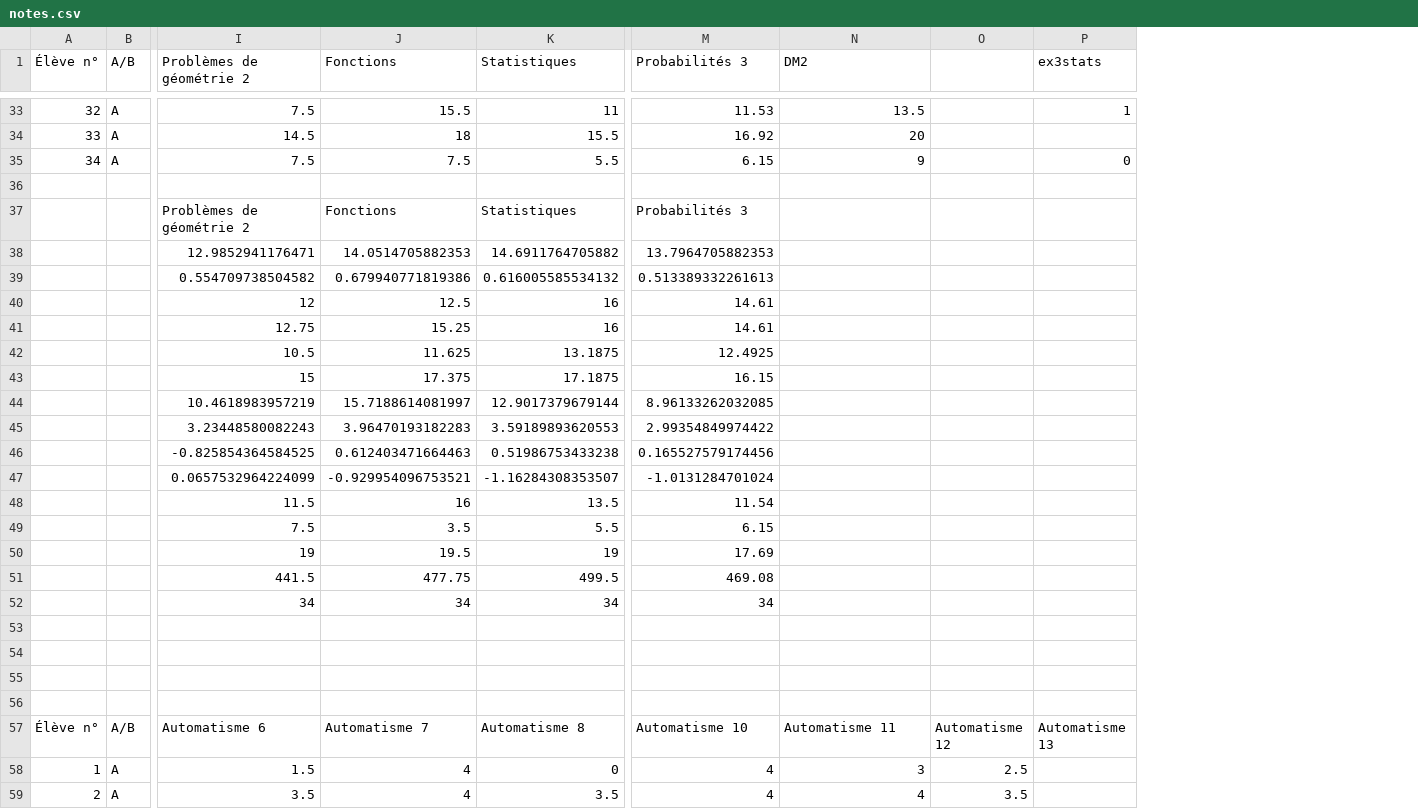
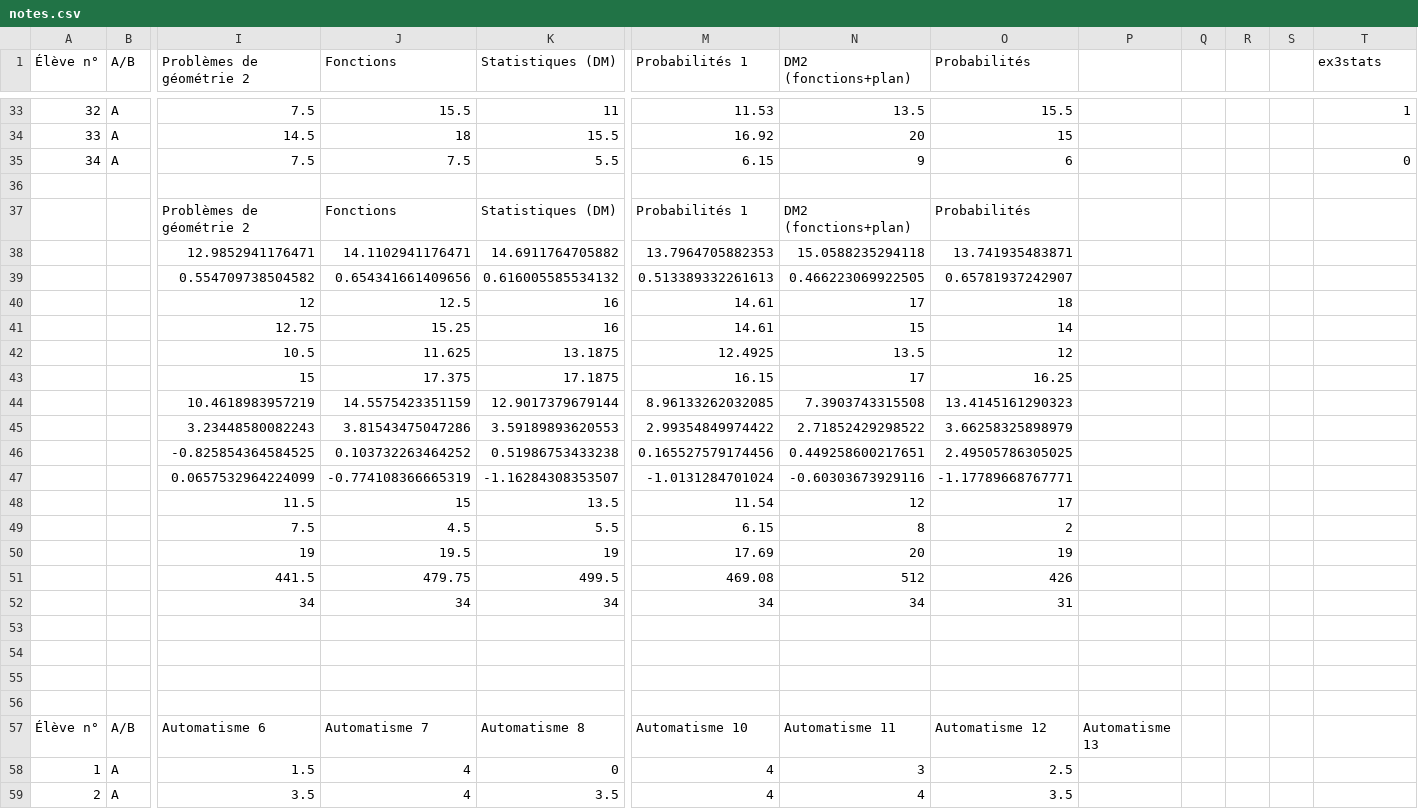
Before and after one commit to Mattuuuuh/Maths-2nde, a CSV file: stats/notes.csv, drawn as a sheet; only a part is shown, gaps mark what is left out; addresses are those after the commit; the diff covers the shown part only; the diff names each change by its address in the sheet, - before the commit and + after, or states it on an @@ line.

Commit message:
Probabilités.

```diff
--- a/stats/notes.csv
+++ b/stats/notes.csv
+column O (Probabilités), rows 33-59: 15.5 | 15 | 6 |  | Probabilités | 13.741935483871 | 0.65781937242907 | 18 | 14 | 12 | 16.25 | 13.4145161290323 | 3.66258325898979 | 2.49505786305025 | -1.17789668767771 | 17 | 2 | 19 | 426 | 31 |  |  |  |  | Automatisme 12 | 2.5 | 3.5
+column Q, empty
+column R, empty
+column S, empty
-K1: Statistiques
+K1: Statistiques (DM)
-M1: Probabilités 3
+M1: Probabilités 1
-N1: DM2
+N1: DM2 (fonctions+plan)
-K37 (Statistiques (DM)): Statistiques
+K37 (Statistiques (DM)): Statistiques (DM)
-M37 (Probabilités 1): Probabilités 3
+M37 (Probabilités 1): Probabilités 1
-N37 (DM2 (fonctions+plan)): (empty)
+N37 (DM2 (fonctions+plan)): DM2 (fonctions+plan)
-J38 (Fonctions): 14.0514705882353
+J38 (Fonctions): 14.1102941176471
-N38 (DM2 (fonctions+plan)): (empty)
+N38 (DM2 (fonctions+plan)): 15.0588235294118
-J39 (Fonctions): 0.679940771819386
+J39 (Fonctions): 0.654341661409656
-N39 (DM2 (fonctions+plan)): (empty)
+N39 (DM2 (fonctions+plan)): 0.466223069922505
-N40 (DM2 (fonctions+plan)): (empty)
+N40 (DM2 (fonctions+plan)): 17
-N41 (DM2 (fonctions+plan)): (empty)
+N41 (DM2 (fonctions+plan)): 15
-N42 (DM2 (fonctions+plan)): (empty)
+N42 (DM2 (fonctions+plan)): 13.5
-N43 (DM2 (fonctions+plan)): (empty)
+N43 (DM2 (fonctions+plan)): 17
-J44 (Fonctions): 15.7188614081997
+J44 (Fonctions): 14.5575423351159
-N44 (DM2 (fonctions+plan)): (empty)
+N44 (DM2 (fonctions+plan)): 7.3903743315508
-J45 (Fonctions): 3.96470193182283
+J45 (Fonctions): 3.81543475047286
-N45 (DM2 (fonctions+plan)): (empty)
+N45 (DM2 (fonctions+plan)): 2.71852429298522
-J46 (Fonctions): 0.612403471664463
+J46 (Fonctions): 0.103732263464252
-N46 (DM2 (fonctions+plan)): (empty)
+N46 (DM2 (fonctions+plan)): 0.449258600217651
-J47 (Fonctions): -0.929954096753521
+J47 (Fonctions): -0.774108366665319
-N47 (DM2 (fonctions+plan)): (empty)
+N47 (DM2 (fonctions+plan)): -0.60303673929116
-J48 (Fonctions): 16
+J48 (Fonctions): 15
-N48 (DM2 (fonctions+plan)): (empty)
+N48 (DM2 (fonctions+plan)): 12
-J49 (Fonctions): 3.5
+J49 (Fonctions): 4.5
-N49 (DM2 (fonctions+plan)): (empty)
+N49 (DM2 (fonctions+plan)): 8
-N50 (DM2 (fonctions+plan)): (empty)
+N50 (DM2 (fonctions+plan)): 20
-J51 (Fonctions): 477.75
+J51 (Fonctions): 479.75
-N51 (DM2 (fonctions+plan)): (empty)
+N51 (DM2 (fonctions+plan)): 512
-N52 (DM2 (fonctions+plan)): (empty)
+N52 (DM2 (fonctions+plan)): 34
-P57: Automatisme 12
+P57: Automatisme 13
-T57 (ex3stats): Automatisme 13
+T57 (ex3stats): (empty)
-P58: 2.5
+P58: (empty)
-P59: 3.5
+P59: (empty)
```
Also changed, not shown: 81 edited cells elsewhere in this file.
